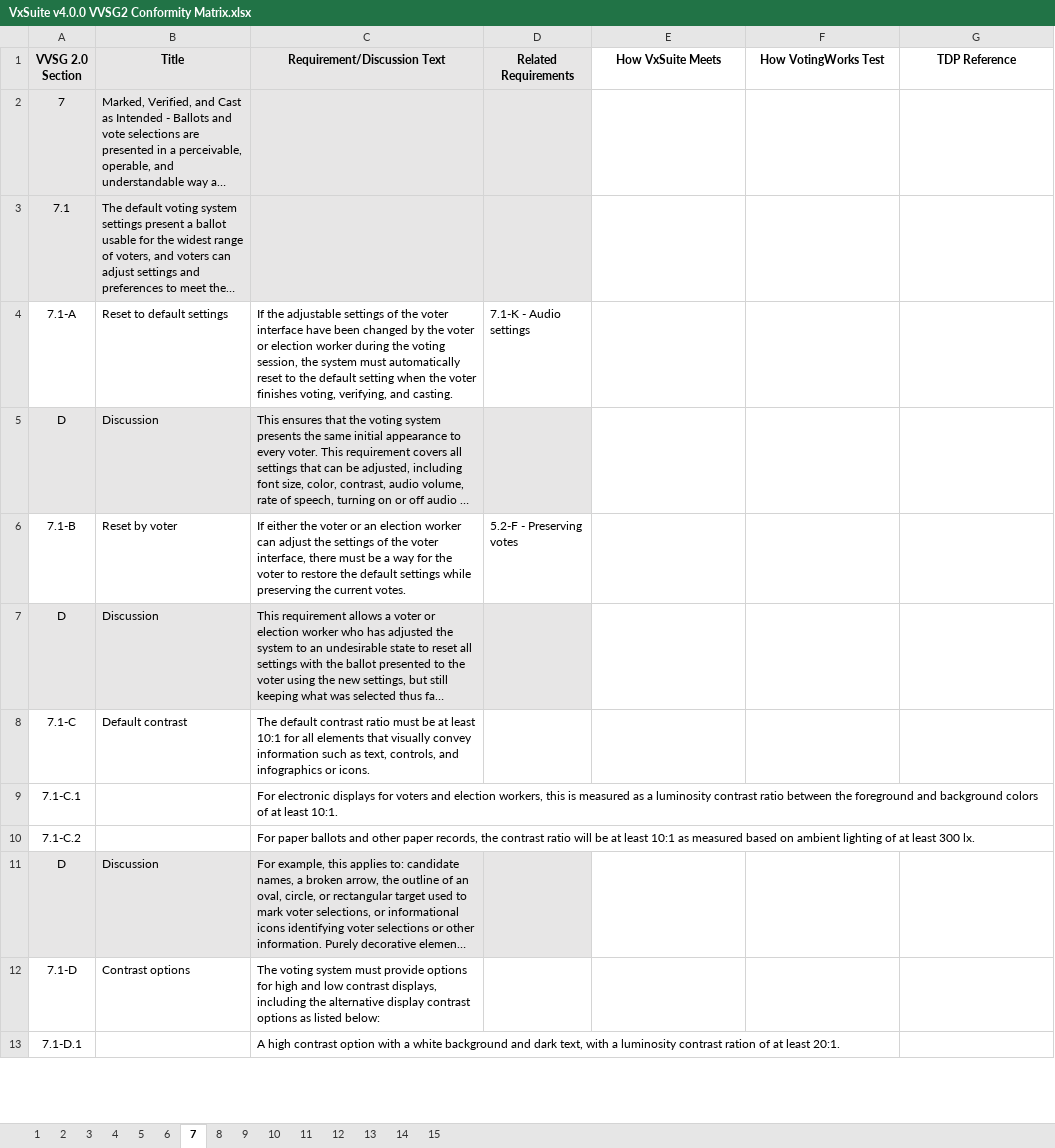
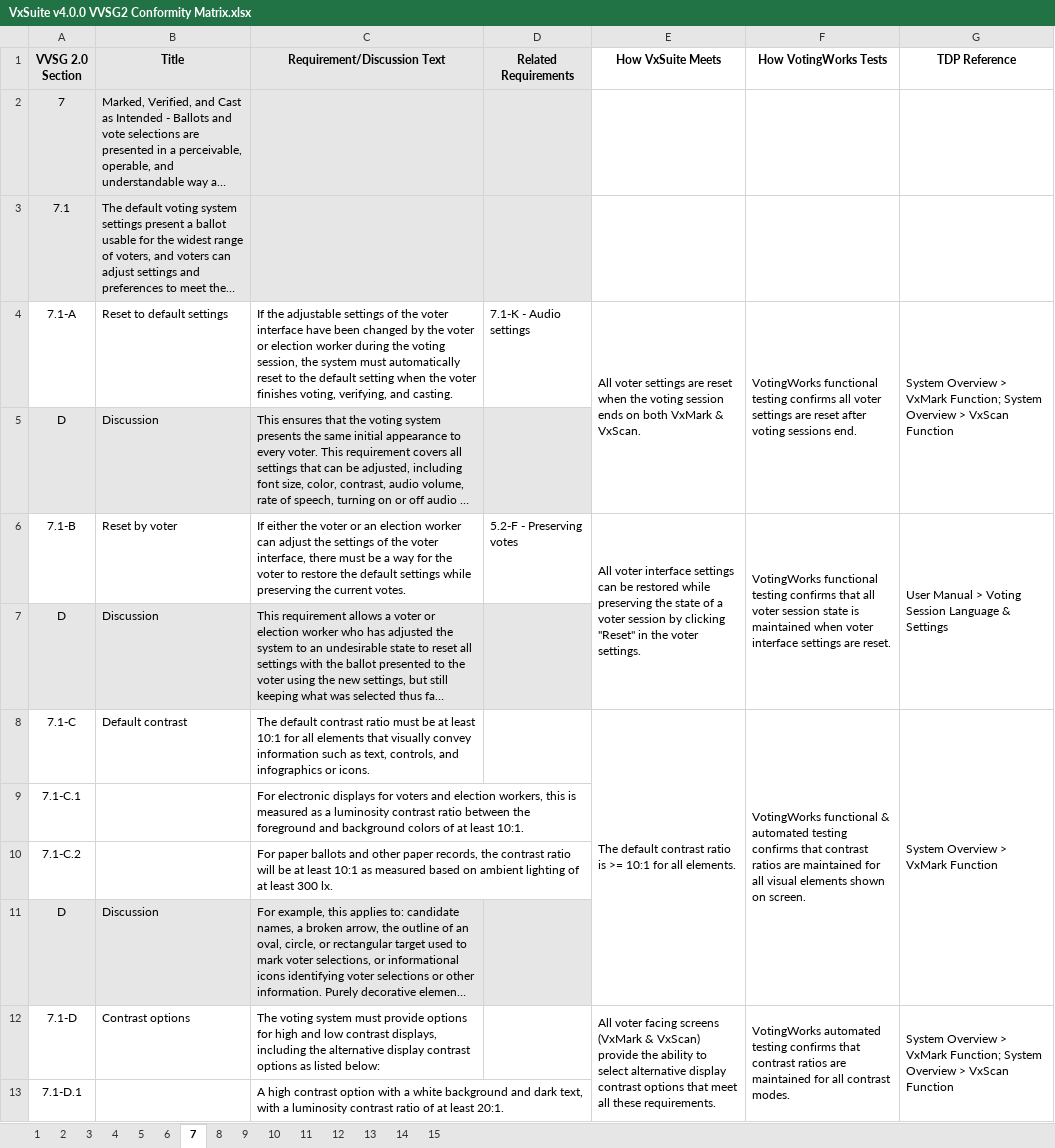
Before and after one commit to votingworks/docs-vxsuite-v4, an Excel workbook: conformity-matrix/VxSuite v4.0.0 VVSG2 Conformity Matrix.xlsx, sheet 7, drawn as a sheet; only a part is shown; long unchanged cells end in …; values as stored, in another font and other column widths than the file's, no borders; charts and pictures not drawn; the diff covers the shown part only; the diff names each change by its address in the sheet, - before the commit and + after, or states it on an @@ line.

```diff
--- a/conformity-matrix/VxSuite v4.0.0 VVSG2 Conformity Matrix.xlsx (sheet 7)
+++ b/conformity-matrix/VxSuite v4.0.0 VVSG2 Conformity Matrix.xlsx (sheet 7)
-F1: How VotingWorks Test
+F1: How VotingWorks Tests
-E4 (How VxSuite Meets): (empty)
+E4 (How VxSuite Meets): All voter settings are reset when the voting session ends on both VxMark & VxScan.
+E4:E5 merged
-F4 (How VotingWorks Tests): (empty)
+F4 (How VotingWorks Tests): VotingWorks functional testing confirms all voter settings are reset after voting sessions end.
+F4:F5 merged
-G4 (TDP Reference): (empty)
+G4 (TDP Reference): System Overview > VxMark Function; System Overview > VxScan Function
+G4:G5 merged
-E6 (How VxSuite Meets): (empty)
+E6 (How VxSuite Meets): All voter interface settings can be restored while preserving the state of a voter session by clicking "Reset" in the voter settings.
+E6:E7 merged
-F6 (How VotingWorks Tests): (empty)
+F6 (How VotingWorks Tests): VotingWorks functional testing confirms that all voter session state is maintained when voter interface settings are reset.
+F6:F7 merged
-G6 (TDP Reference): (empty)
+G6 (TDP Reference): User Manual > Voting Session Language & Settings
+G6:G7 merged
-E8 (How VxSuite Meets): (empty)
+E8 (How VxSuite Meets): The default contrast ratio is >= 10:1 for all elements.
+E8:E11 merged
-F8 (How VotingWorks Tests): (empty)
+F8 (How VotingWorks Tests): VotingWorks functional & automated testing confirms that contrast ratios are maintained for all visual elements shown on screen.
+F8:F11 merged
-G8 (TDP Reference): (empty)
+G8 (TDP Reference): System Overview > VxMark Function
+G8:G11 merged
-E12 (How VxSuite Meets): (empty)
+E12 (How VxSuite Meets): All voter facing screens (VxMark & VxScan) provide the ability to select alternative display contrast options that meet all these requirements.
+E12:E19 merged
-F12 (How VotingWorks Tests): (empty)
+F12 (How VotingWorks Tests): VotingWorks automated testing confirms that contrast ratios are maintained for all contrast modes.
+F12:F19 merged
-G12 (TDP Reference): (empty)
+G12 (TDP Reference): System Overview > VxMark Function; System Overview > VxScan Function
+G12:G19 merged
-C13 (Requirement/Discussion Text): …luminosity contrast ration of at…
+C13 (Requirement/Discussion Text): …luminosity contrast ratio of at…
```
Also changed, not shown: 144 edited cells and merged cells elsewhere in this sheet, sheet 3, sheet 2, sheet 1, sheet 11, sheet 9, sheet 14, 8 more sheets.
